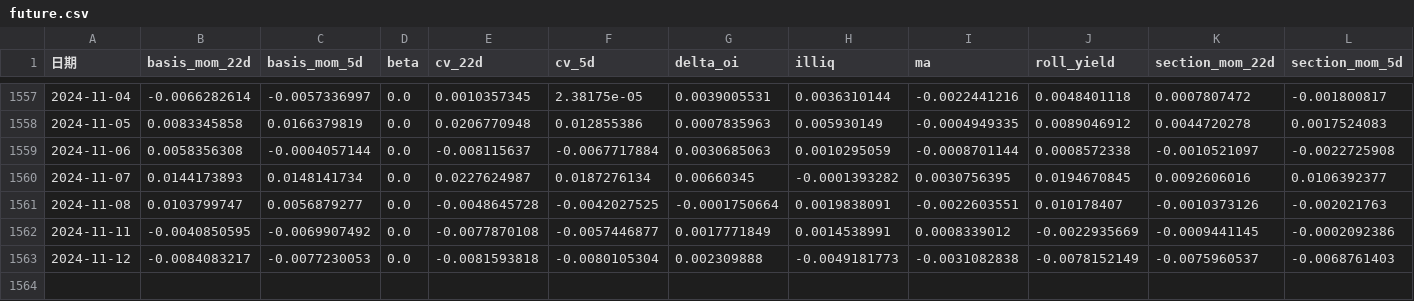
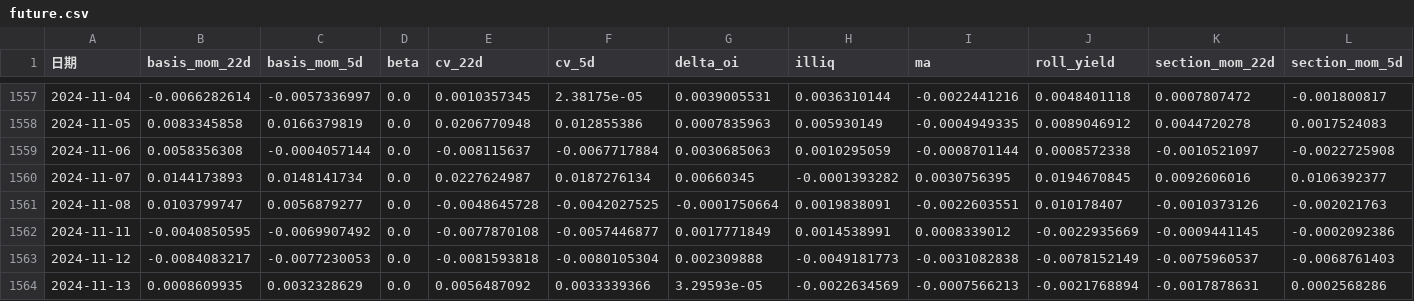
Before and after one commit to Euclid-Jie/quant_display, a CSV file: data/future.csv, drawn as a sheet; only a part is shown, gaps mark what is left out; rows hold the shown columns only; the diff names each change by its address in the sheet, - before the commit and + after, or states it on an @@ line.

```diff
--- a/data/future.csv
+++ b/data/future.csv
+row 1564: 2024-11-13 | 0.0008609935 | 0.0032328629 | 0.0 | 0.0056487092 | 0.0033339366 | 3.29593e-05 | -0.0022634569 | -0.0007566213 | -0.0021768894 | -0.0017878631 | 0.0002568286
```
Also changed, not shown: data/hist_of_000905.csv, data/hist_of_000985.csv, 14 other files.
